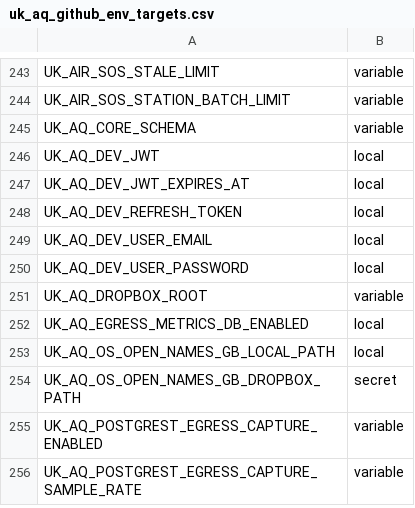
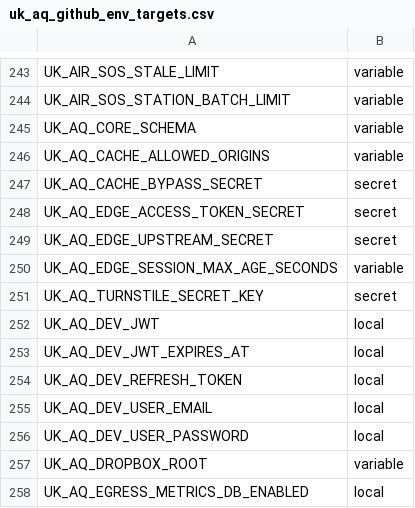
Before and after one commit to ChronicChannel-test/uk-aq-ingest, a CSV file: config/uk_aq_github_env_targets.csv, drawn as a sheet; only a part is shown, gaps mark what is left out; the shorter side is filled out with more unchanged rows.

Commit message:
Add UK_AQ cache secrets & edge worker updates
Add support for UK_AQ cache proxy secrets and related worker changes. Updates GitHub Actions workflow to bulk-upload new UK_AQ_* vars/secrets (allowed origins, edge access token, upstream secret, cache bypass secret, Turnstile secret, session max age). Add corresponding entries to config/uk_aq_github_env_targets.csv. Update cross-repo paths in AGENTS.md and README_CROSS_REPO.md. Add shared worker auth helper (supabase/functions/_shared/worker_auth.ts), modify several Supabase edge function handlers and docs, and update the cache proxy worker source and wrangler.toml. Also add runtime logs (logs/logs-2026-02-22T14_27_22.258Z.json). These changes enable edge cache proxy authentication, CORS/origins configuration and session handling.

```diff
--- a/config/uk_aq_github_env_targets.csv
+++ b/config/uk_aq_github_env_targets.csv
@@ -245,2 +245,8 @@ UK_AIR_SOS_STATION_BATCH_LIMIT,variable
 UK_AQ_CORE_SCHEMA,variable
+UK_AQ_CACHE_ALLOWED_ORIGINS,variable
+UK_AQ_CACHE_BYPASS_SECRET,secret
+UK_AQ_EDGE_ACCESS_TOKEN_SECRET,secret
+UK_AQ_EDGE_UPSTREAM_SECRET,secret
+UK_AQ_EDGE_SESSION_MAX_AGE_SECONDS,variable
+UK_AQ_TURNSTILE_SECRET_KEY,secret
 UK_AQ_DEV_JWT,local
```
Also changed, not shown: 14 other files.
